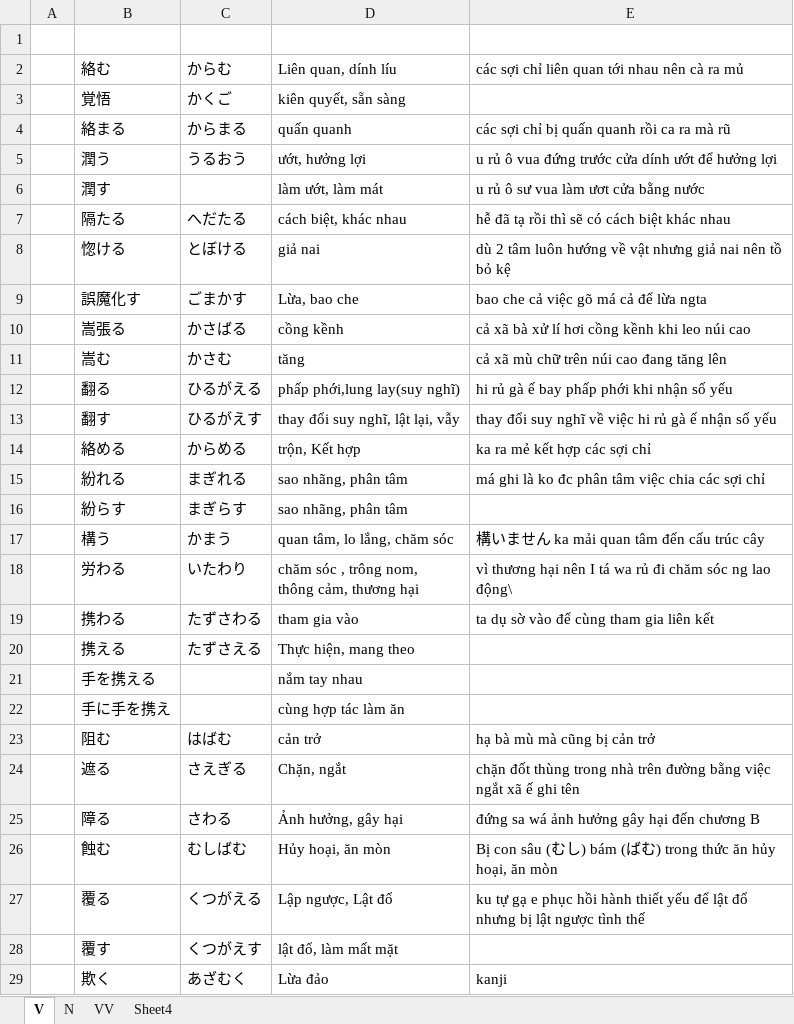
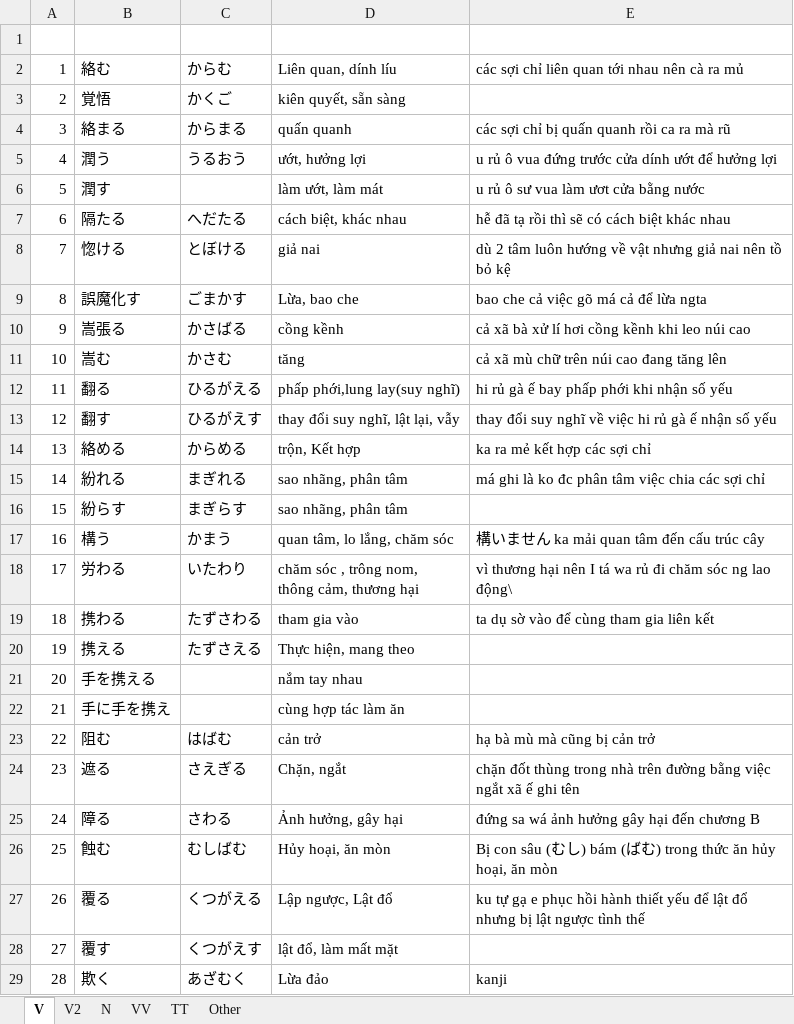
Before and after one commit to ductrungk9haui/loadSvg, an Excel workbook: newwordsN1.xlsx, sheet V, drawn as a sheet; only a part is shown; values as stored, in another font and other column widths than the file's, no borders; the diff covers the shown part only; the diff names each change by its address in the sheet, - before the commit and + after, or states it on an @@ line.

```diff
--- a/newwordsN1.xlsx (sheet V)
+++ b/newwordsN1.xlsx (sheet V)
-sheet tab: Sheet4
+sheet tab: Other
+sheet tab: V2
+sheet tab: TT
-A2: (empty)
+A2: 1
-A3: (empty)
+A3: 2
-A4: (empty)
+A4: 3
-A5: (empty)
+A5: 4
-A6: (empty)
+A6: 5
-A7: (empty)
+A7: 6
-A8: (empty)
+A8: 7
-A9: (empty)
+A9: 8
-A10: (empty)
+A10: 9
-A11: (empty)
+A11: 10
-A12: (empty)
+A12: 11
-A13: (empty)
+A13: 12
-A14: (empty)
+A14: 13
-A15: (empty)
+A15: 14
-A16: (empty)
+A16: 15
-A17: (empty)
+A17: 16
-A18: (empty)
+A18: 17
-A19: (empty)
+A19: 18
-A20: (empty)
+A20: 19
-A21: (empty)
+A21: 20
-A22: (empty)
+A22: 21
-A23: (empty)
+A23: 22
-A24: (empty)
+A24: 23
-A25: (empty)
+A25: 24
-A26: (empty)
+A26: 25
-A27: (empty)
+A27: 26
-A28: (empty)
+A28: 27
-A29: (empty)
+A29: 28
```
Also changed, not shown: 4 added rows and 72 edited cells elsewhere in this sheet, sheet N, sheet Other.
